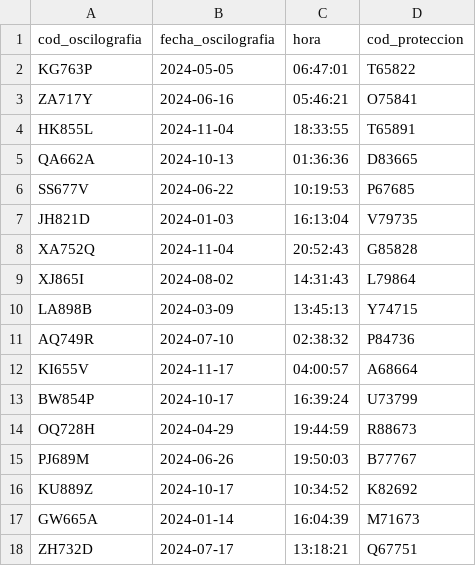
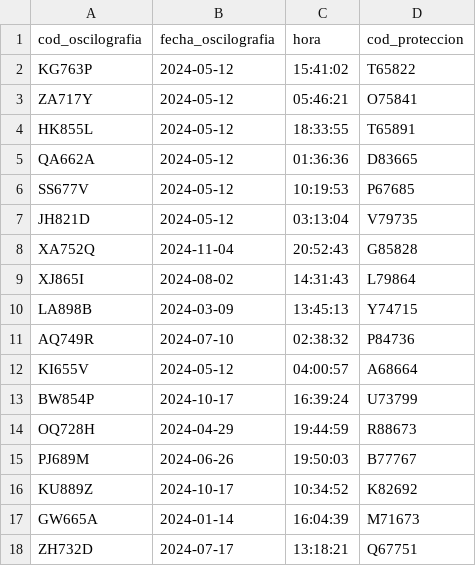
Before and after one commit to EduardoPalma/ScriptMongodb, a CSV file: generated_data/slrp_data/oscilografia.csv, drawn as a sheet; only a part is shown.

```diff
--- a/generated_data/slrp_data/oscilografia.csv
+++ b/generated_data/slrp_data/oscilografia.csv
@@ -1,8 +1,8 @@
 cod_oscilografia,fecha_oscilografia,hora,cod_proteccion
-KG763P,2024-05-05,06:47:01,T65822
-ZA717Y,2024-06-16,05:46:21,O75841
-HK855L,2024-11-04,18:33:55,T65891
-QA662A,2024-10-13,01:36:36,D83665
-SS677V,2024-06-22,10:19:53,P67685
-JH821D,2024-01-03,16:13:04,V79735
+KG763P,2024-05-12,15:41:02,T65822
+ZA717Y,2024-05-12,05:46:21,O75841
+HK855L,2024-05-12,18:33:55,T65891
+QA662A,2024-05-12,01:36:36,D83665
+SS677V,2024-05-12,10:19:53,P67685
+JH821D,2024-05-12,03:13:04,V79735
 XA752Q,2024-11-04,20:52:43,G85828
@@ -11,3 +11,3 @@ LA898B,2024-03-09,13:45:13,Y74715
 AQ749R,2024-07-10,02:38:32,P84736
-KI655V,2024-11-17,04:00:57,A68664
+KI655V,2024-05-12,04:00:57,A68664
 BW854P,2024-10-17,16:39:24,U73799
```
Also changed, not shown: generated_data/slrp_data/ajustes.csv, generated_data/slrp_data/eventos.csv, 3 other files.
